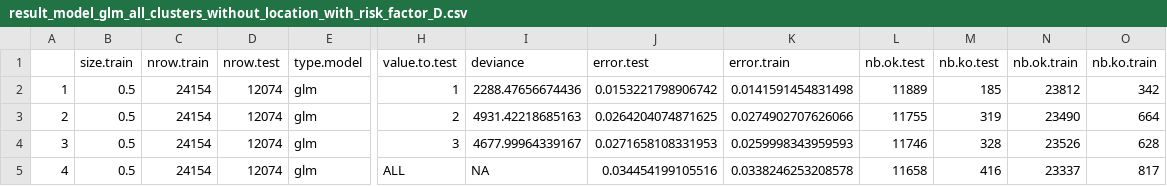
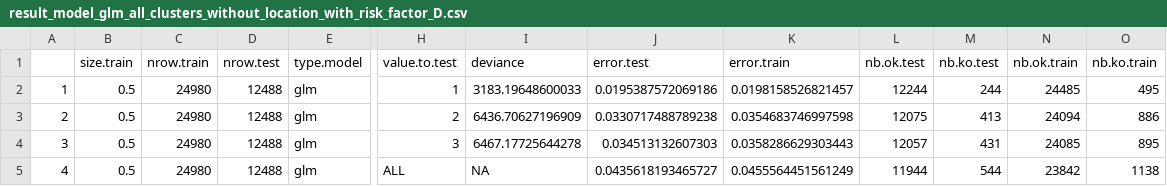
Before and after one commit to SoothingDuck/AllStateKaggle, a CSV file: DATA/OUTPUT/result_model_glm_all_clusters_without_location_with_risk_factor_D.csv, drawn as a sheet; only a part is shown, gaps mark what is left out; the diff covers the shown part only; the diff names each change by its address in the sheet, - before the commit and + after, or states it on an @@ line.

```diff
--- a/DATA/OUTPUT/result_model_glm_all_clusters_without_location_with_risk_factor_D.csv
+++ b/DATA/OUTPUT/result_model_glm_all_clusters_without_location_with_risk_factor_D.csv
-C2:C5 (nrow.train): 24154
+C2:C5 (nrow.train): 24980
-D2:D5 (nrow.test): 12074
+D2:D5 (nrow.test): 12488
-I2 (deviance): 2288.47656674436
+I2 (deviance): 3183.19648600033
-J2 (error.test): 0.0153221798906742
+J2 (error.test): 0.0195387572069186
-K2 (error.train): 0.0141591454831498
+K2 (error.train): 0.0198158526821457
-L2 (nb.ok.test): 11889
+L2 (nb.ok.test): 12244
-M2 (nb.ko.test): 185
+M2 (nb.ko.test): 244
-N2 (nb.ok.train): 23812
+N2 (nb.ok.train): 24485
-O2 (nb.ko.train): 342
+O2 (nb.ko.train): 495
-I3 (deviance): 4931.42218685163
+I3 (deviance): 6436.70627196909
-J3 (error.test): 0.0264204074871625
+J3 (error.test): 0.0330717488789238
-K3 (error.train): 0.0274902707626066
+K3 (error.train): 0.0354683746997598
-L3 (nb.ok.test): 11755
+L3 (nb.ok.test): 12075
-M3 (nb.ko.test): 319
+M3 (nb.ko.test): 413
-N3 (nb.ok.train): 23490
+N3 (nb.ok.train): 24094
-O3 (nb.ko.train): 664
+O3 (nb.ko.train): 886
-I4 (deviance): 4677.99964339167
+I4 (deviance): 6467.17725644278
-J4 (error.test): 0.0271658108331953
+J4 (error.test): 0.034513132607303
-K4 (error.train): 0.0259998343959593
+K4 (error.train): 0.0358286629303443
-L4 (nb.ok.test): 11746
+L4 (nb.ok.test): 12057
-M4 (nb.ko.test): 328
+M4 (nb.ko.test): 431
-N4 (nb.ok.train): 23526
+N4 (nb.ok.train): 24085
-O4 (nb.ko.train): 628
+O4 (nb.ko.train): 895
-J5 (error.test): 0.034454199105516
+J5 (error.test): 0.0435618193465727
-K5 (error.train): 0.0338246253208578
+K5 (error.train): 0.0455564451561249
-L5 (nb.ok.test): 11658
+L5 (nb.ok.test): 11944
-M5 (nb.ko.test): 416
+M5 (nb.ko.test): 544
-N5 (nb.ok.train): 23337
+N5 (nb.ok.train): 23842
-O5 (nb.ko.train): 817
+O5 (nb.ko.train): 1138
```
Also changed, not shown: 70 edited cells elsewhere in this file, DATA/OUTPUT/result_model_glm_all_clusters_with_location_with_risk_factor_A.csv, DATA/OUTPUT/result_model_glm_all_clusters_with_location_with_risk_factor_D.csv, 25 other files.
